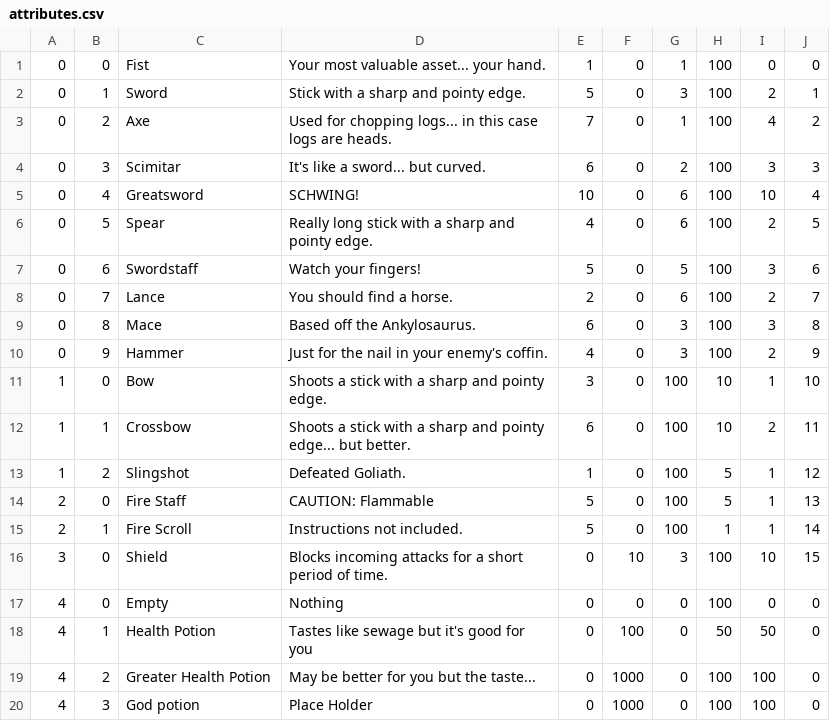
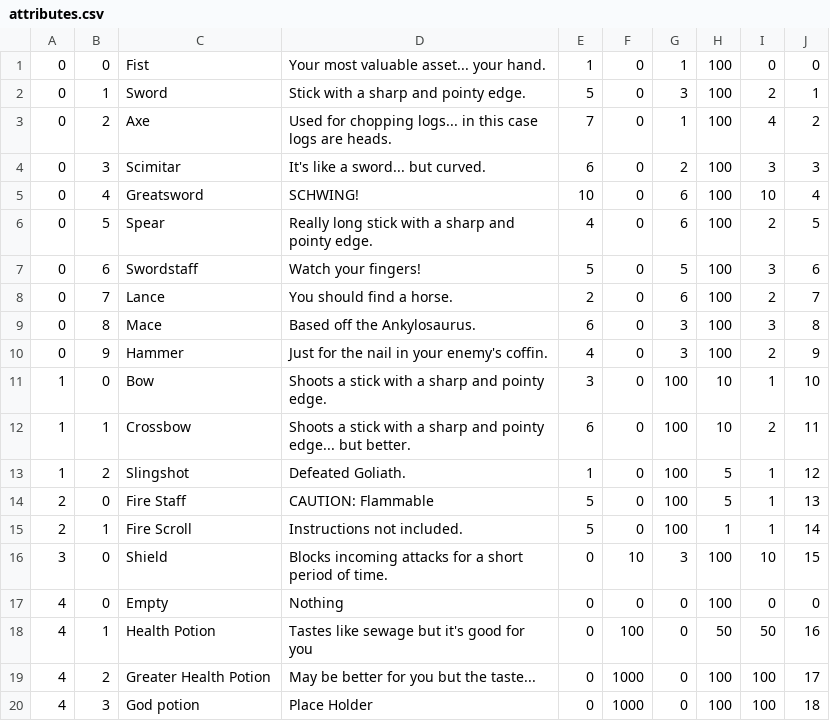
Before and after one commit to scottsa8/Maze-Game, a CSV file: assets/items/attributes.csv, drawn as a sheet.

Commit message:
made potions use their sprites

```diff
--- a/assets/items/attributes.csv
+++ b/assets/items/attributes.csv
@@ -17,4 +17,4 @@
 4,0,Empty,Nothing,0,0,0,100,0,0
-4,1,Health Potion,Tastes like sewage but it's good for you,0,100,0,50,50,0
-4,2,Greater Health Potion,May be better for you but the taste...,0,1000,0,100,100,0
-4,3,God potion,Place Holder,0,1000,0,100,100,0
+4,1,Health Potion,Tastes like sewage but it's good for you,0,100,0,50,50,16
+4,2,Greater Health Potion,May be better for you but the taste...,0,1000,0,100,100,17
+4,3,God potion,Place Holder,0,1000,0,100,100,18
```
